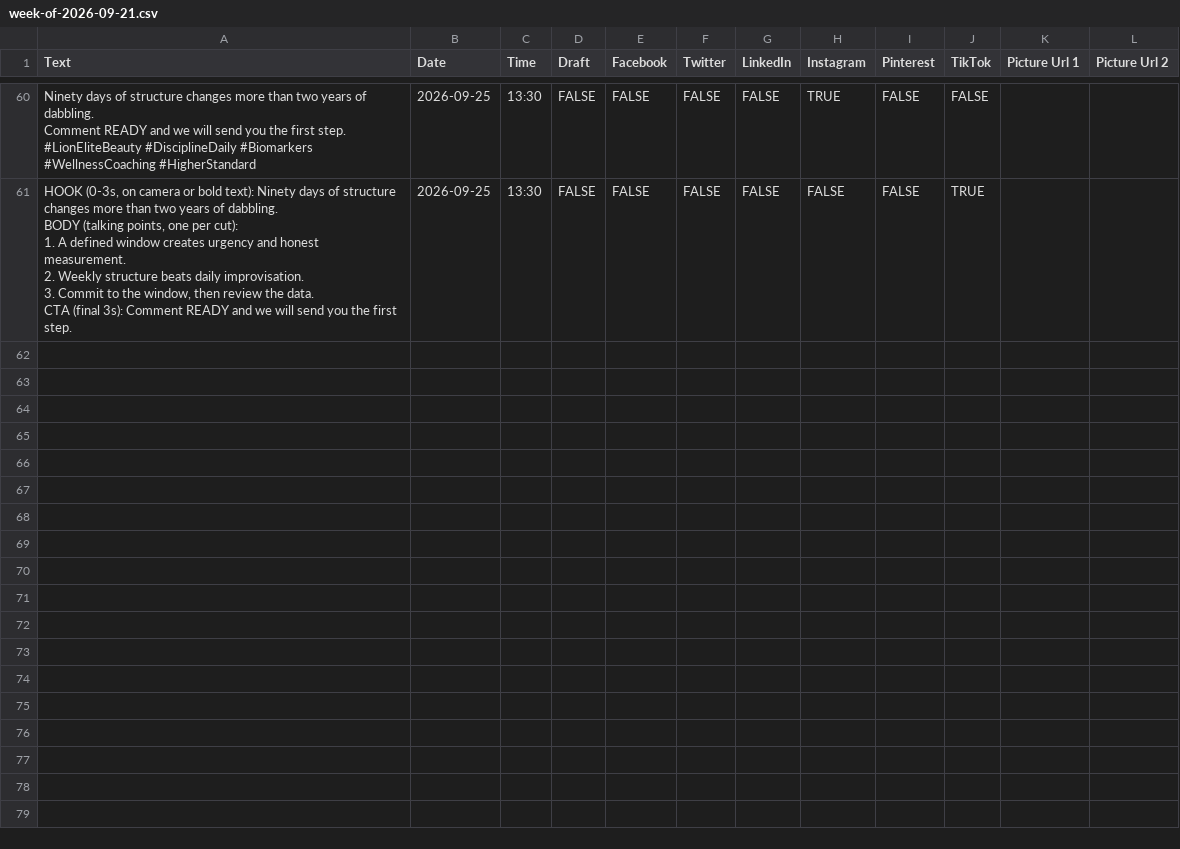
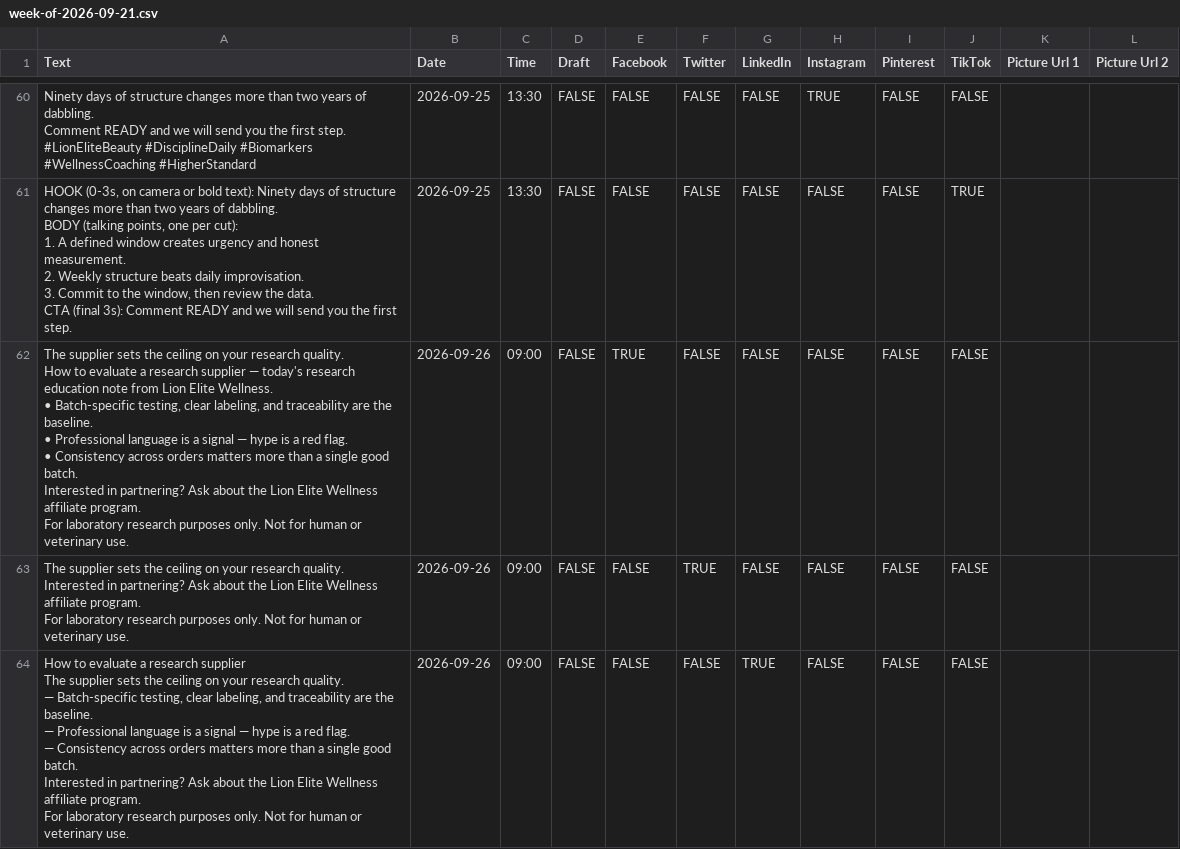
Before and after one commit to lionelite/lion-elite-os, a CSV file: content/metricool-import/week-of-2026-09-21.csv, drawn as a sheet; only a part is shown, gaps mark what is left out; ↵ is a line break in a cell; the diff covers the shown part only; the diff names each change by its address in the sheet, - before the commit and + after, or states it on an @@ line.

```diff
--- a/content/metricool-import/week-of-2026-09-21.csv
+++ b/content/metricool-import/week-of-2026-09-21.csv
+row 62: The supplier sets the ceiling on your research quality. ↵ How to evaluate a research supplier — today's research education note from Lion Elite Wellness. ↵ • Batch-specific testing, clear labeling, and traceability are the baseline. ↵ • Professional language is a signal — hype is a red flag. ↵ • Consistency across orders matters more than a single good batch. ↵ Interested in partnering? Ask about the Lion Elite Wellness affiliate program. ↵ For laboratory research purposes only. Not for human or veterinary use. | 2026-09-26 | 09:00 | FALSE | TRUE | FALSE | FALSE | FALSE | FALSE | FALSE
+row 63: The supplier sets the ceiling on your research quality. ↵ Interested in partnering? Ask about the Lion Elite Wellness affiliate program. ↵ For laboratory research purposes only. Not for human or veterinary use. | 2026-09-26 | 09:00 | FALSE | FALSE | TRUE | FALSE | FALSE | FALSE | FALSE
+row 64: How to evaluate a research supplier ↵ The supplier sets the ceiling on your research quality. ↵ — Batch-specific testing, clear labeling, and traceability are the baseline. ↵ — Professional language is a signal — hype is a red flag. ↵ — Consistency across orders matters more than a single good batch. ↵ Interested in partnering? Ask about the Lion Elite Wellness affiliate program. ↵ For laboratory research purposes only. Not for human or veterinary use. | 2026-09-26 | 09:00 | FALSE | FALSE | FALSE | TRUE | FALSE | FALSE | FALSE
```
Also changed, not shown: 9 added rows elsewhere in this file, 4 other files.
